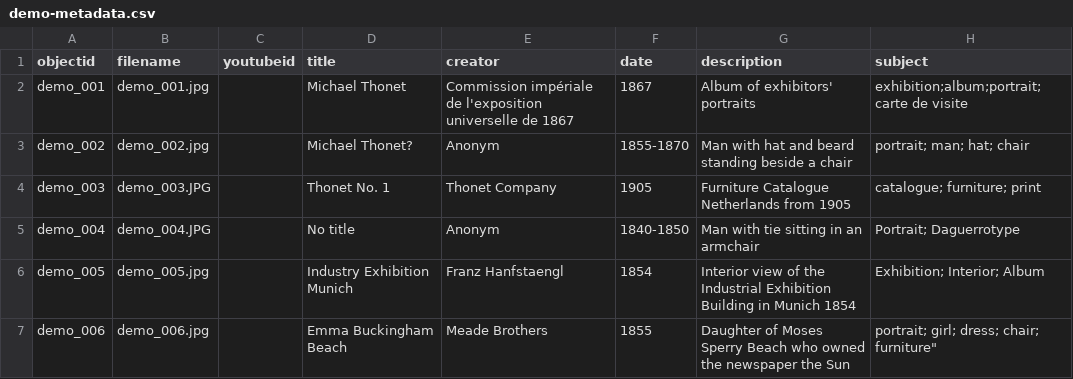
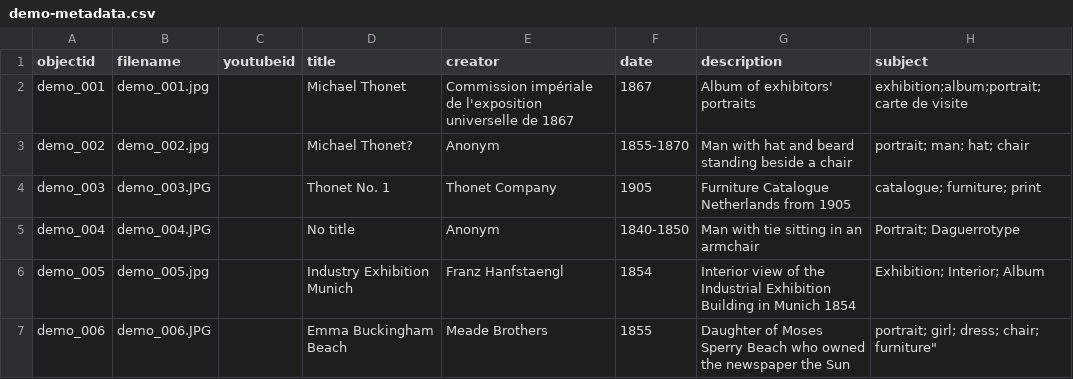
Before and after one commit to Fraukindermann/Mapping-Thonet, a CSV file: _data/demo-metadata.csv, drawn as a sheet; only a part is shown; the diff names each change by its address in the sheet, - before the commit and + after, or states it on an @@ line.

Commit message:
Update demo-metadata.csv

```diff
--- a/_data/demo-metadata.csv
+++ b/_data/demo-metadata.csv
-B7 (filename): demo_006.jpg
+B7 (filename): demo_006.JPG
```
